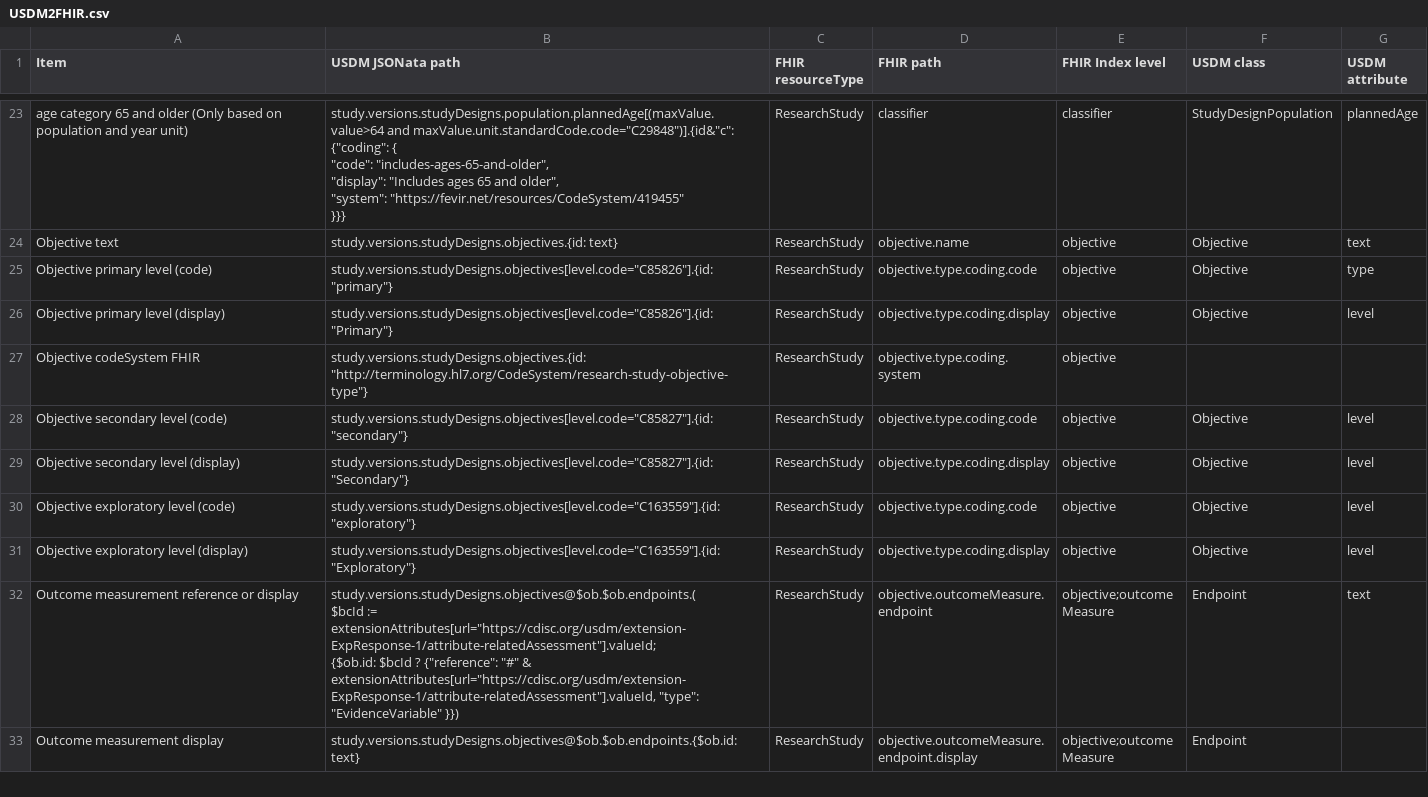
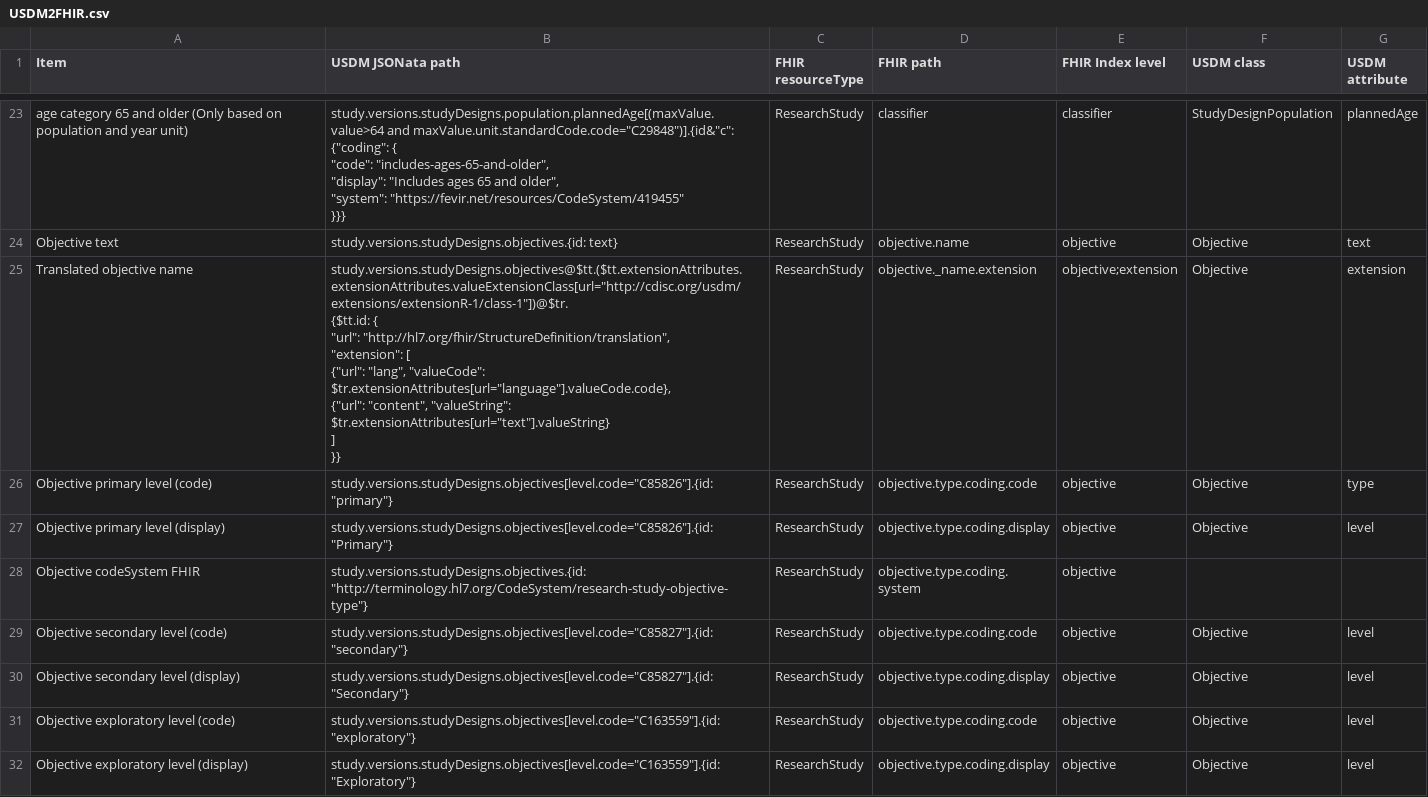
Before and after one commit to ClinLine/USDM2FHIR, a CSV file: Map/USDM2FHIR.csv, drawn as a sheet; only a part is shown, gaps mark what is left out; the shorter side is filled out with more unchanged rows.

Commit message:
RED-318: - feat: fhir <-> usdm ...translations for objectives

```diff
--- a/Map/USDM2FHIR.csv
+++ b/Map/USDM2FHIR.csv
@@ -64,2 +64,10 @@ age category 65 and older (Only based on population and year unit),"study.versio
 Objective text,study.versions.studyDesigns.objectives.{id: text},ResearchStudy,objective.name,objective,Objective,text
+Translated objective name,"study.versions.studyDesigns.objectives@$tt.($tt.extensionAttributes.extensionAttributes.valueExtensionClass[url=""http://cdisc.org/usdm/extensions/extensionR-1/class-1""])@$tr.
+{$tt.id: {
+    ""url"": ""http://hl7.org/fhir/StructureDefinition/translation"",
+    ""extension"": [
+        {""url"": ""lang"", ""valueCode"": $tr.extensionAttributes[url=""language""].valueCode.code},
+        {""url"": ""content"", ""valueString"": $tr.extensionAttributes[url=""text""].valueString}
+    ]
+}}",ResearchStudy,objective._name.extension,objective;extension,Objective,extension
 Objective primary level (code),"study.versions.studyDesigns.objectives[level.code=""C85826""].{id: ""primary""}",ResearchStudy,objective.type.coding.code,objective,Objective,type
```
Also changed, not shown: 6 other files.
